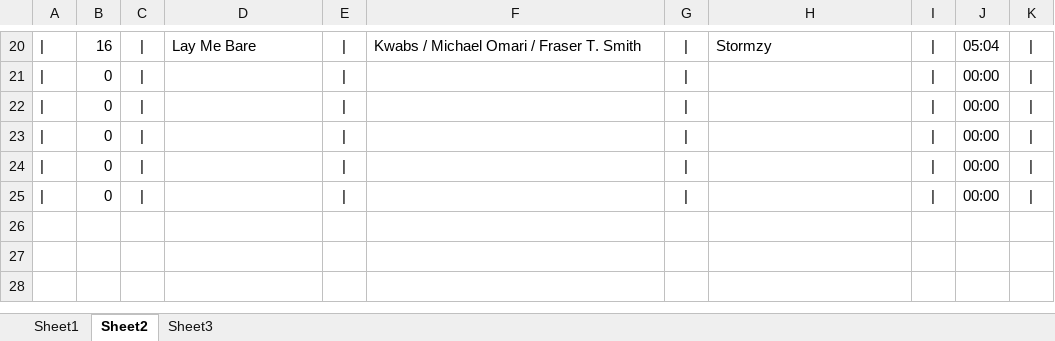
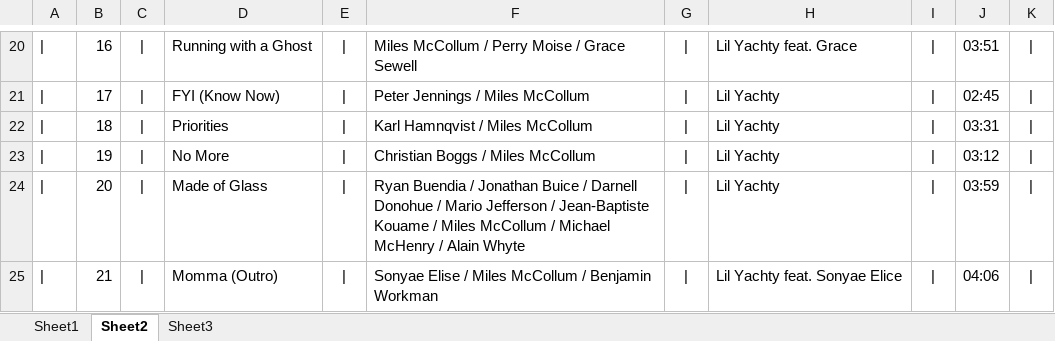
Before and after one commit to kazz2001/my-carbon-site, an Excel workbook: tracklist.xlsx, sheet Sheet2, drawn as a sheet; only a part is shown, gaps mark what is left out; values as stored, in another font and other column widths than the file's, no borders; the diff covers the shown part only; the diff names each change by its address in the sheet, - before the commit and + after, or states it on an @@ line.

```diff
--- a/tracklist.xlsx (sheet Sheet2)
+++ b/tracklist.xlsx (sheet Sheet2)
-D20: Lay Me Bare
+D20: Running with a Ghost
-F20: Kwabs / Michael Omari / Fraser T. Smith
+F20: Miles McCollum / Perry Moise / Grace Sewell
-H20: Stormzy
+H20: Lil Yachty feat. Grace
-J20: 05:04
+J20: 03:51
-B21: 0
+B21: 17
-D21: (empty)
+D21: FYI (Know Now)
-F21: (empty)
+F21: Peter Jennings / Miles McCollum
-H21:H24: (empty)
+H21:H24: Lil Yachty
-J21: 00:00
+J21: 02:45
-B22: 0
+B22: 18
-D22: (empty)
+D22: Priorities
-F22: (empty)
+F22: Karl Hamnqvist / Miles McCollum
-J22: 00:00
+J22: 03:31
-B23: 0
+B23: 19
-D23: (empty)
+D23: No More
-F23: (empty)
+F23: Christian Boggs / Miles McCollum
-J23: 00:00
+J23: 03:12
-B24: 0
+B24: 20
-D24: (empty)
+D24: Made of Glass
-F24: (empty)
+F24: Ryan Buendia / Jonathan Buice / Darnell Donohue / Mario Jefferson / Jean-Baptiste Kouame / Miles McCollum / Michael McHenry / Alain Whyte
-J24: 00:00
+J24: 03:59
-B25: 0
+B25: 21
-D25: (empty)
+D25: Momma (Outro)
-F25: (empty)
+F25: Sonyae Elise / Miles McCollum / Benjamin Workman
-H25: (empty)
+H25: Lil Yachty feat. Sonyae Elice
-J25: 00:00
+J25: 04:06
```
Also changed, not shown: 1 added row, 1 removed row and 62 edited cells elsewhere in this sheet, sheet Sheet1, sheet Sheet3, 8 other files.
